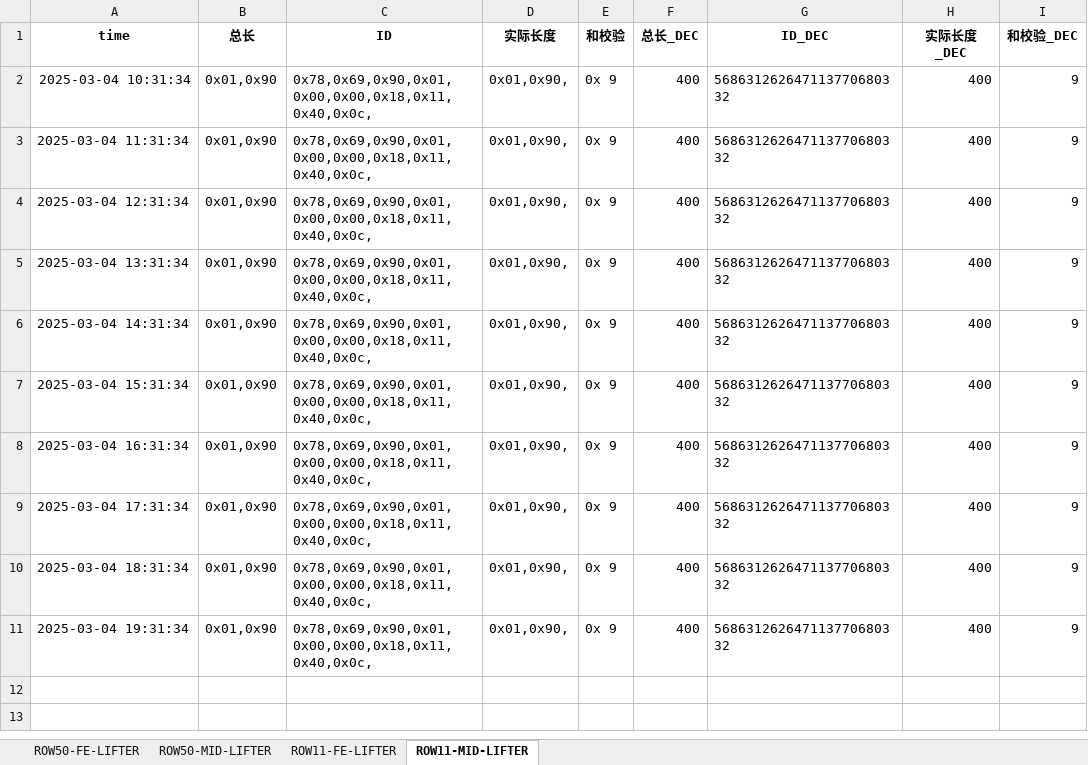
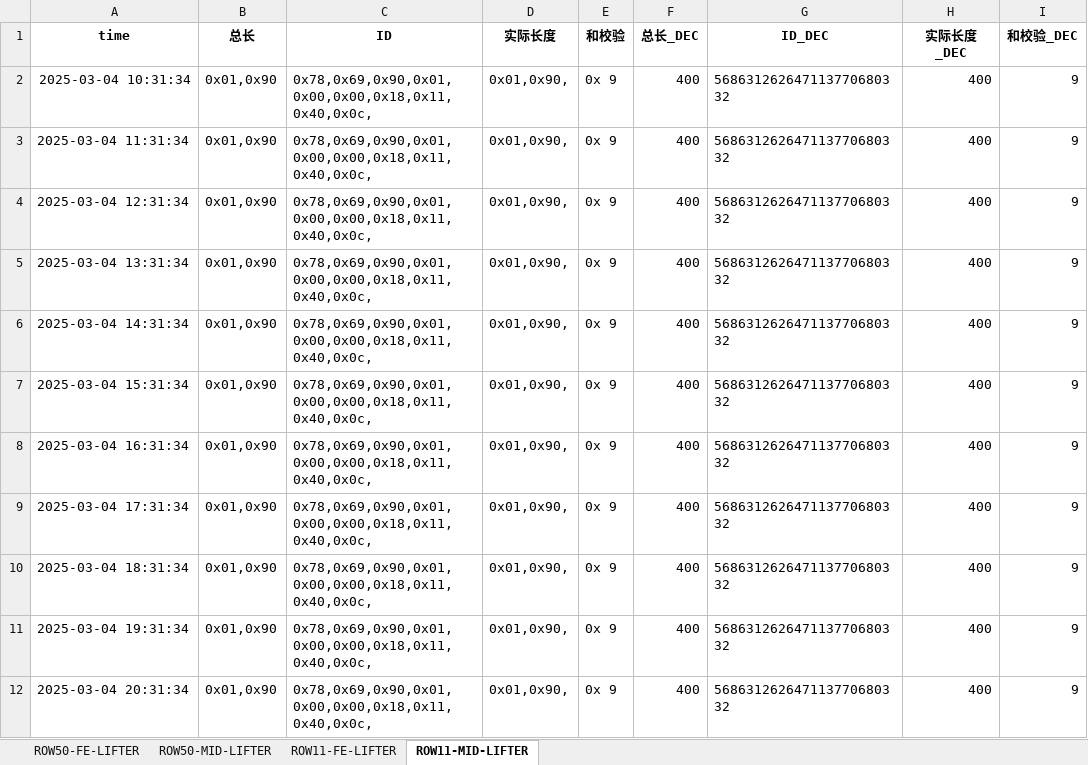
Before and after one commit to weichencsu/amman2503, an Excel workbook: SAG2_sensor_data_with_decimal_filtered_updated.xlsx, sheet ROW11-MID-LIFTER, drawn as a sheet; values as stored, in another font and other column widths than the file's, no borders; the diff names each change by its address in the sheet, - before the commit and + after, or states it on an @@ line.

Commit message:
批量上传sensorCSV文件

```diff
--- a/SAG2_sensor_data_with_decimal_filtered_updated.xlsx (sheet ROW11-MID-LIFTER)
+++ b/SAG2_sensor_data_with_decimal_filtered_updated.xlsx (sheet ROW11-MID-LIFTER)
+row 12: 2025-03-04 20:31:34 | 0x01,0x90 | 0x78,0x69,0x90,0x01,0x00,0x00,0x18,0x11,0x40,0x0c, | 0x01,0x90, | 0x 9 | 400 | 568631262647113770680332 | 400 | 9
```
Also changed, not shown: sheet ROW11-FE-LIFTER.
